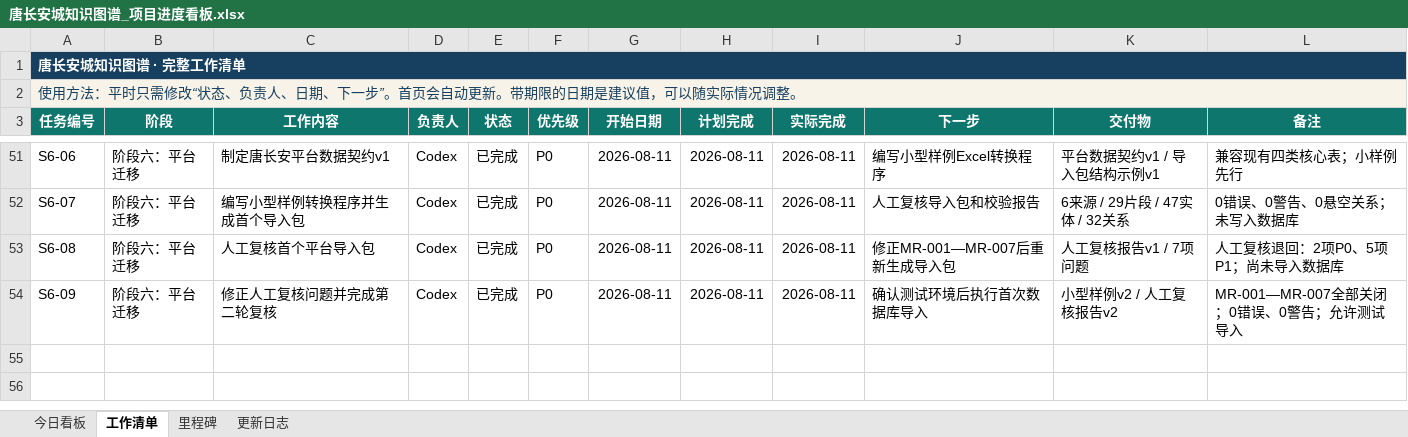
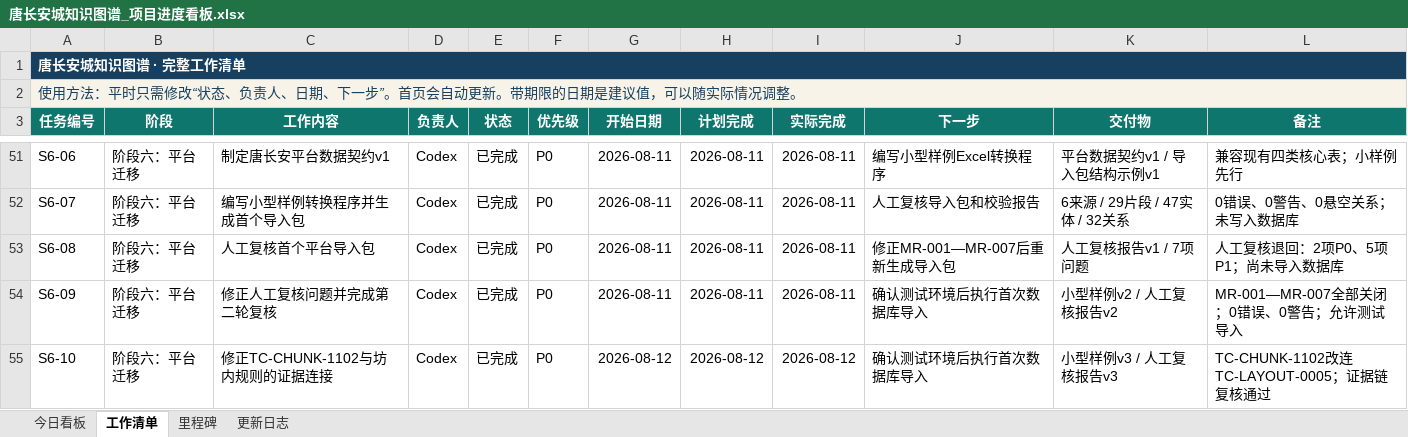
Before and after one commit to RIiiiiii-t/tang-changan-knowledge-graph, an Excel workbook: 00-项目总览/唐长安城知识图谱_项目进度看板.xlsx, sheet 工作清单, drawn as a sheet; only a part is shown, gaps mark what is left out; values as stored, in another font and other column widths than the file's, no borders; conditional formats not drawn; the diff names each change by its address in the sheet, - before the commit and + after, or states it on an @@ line.

```diff
--- a/00-项目总览/唐长安城知识图谱_项目进度看板.xlsx (sheet 工作清单)
+++ b/00-项目总览/唐长安城知识图谱_项目进度看板.xlsx (sheet 工作清单)
+row 55: S6-10 | 阶段六：平台迁移 | 修正TC-CHUNK-1102与坊内规则的证据连接 | Codex | 已完成 | P0 | 2026-08-12 | 2026-08-12 | 2026-08-12 | 确认测试环境后执行首次数据库导入 | 小型样例v3 / 人工复核报告v3 | TC-CHUNK-1102改连TC-LAYOUT-0005；证据链复核通过
```
Also changed, not shown: sheet 今日看板, sheet 更新日志, charts or pictures, 6 other files.
